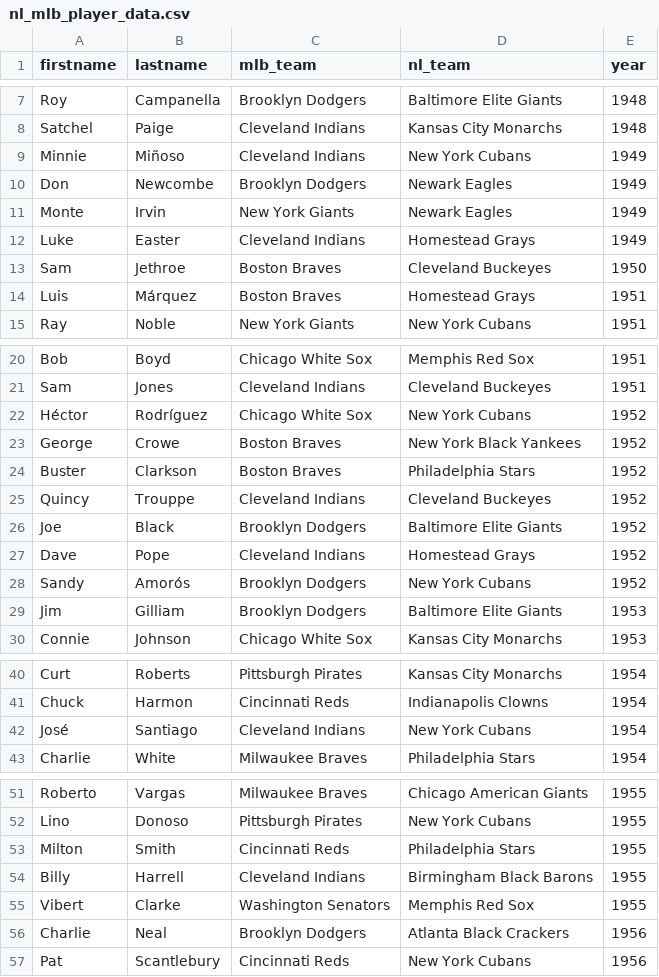
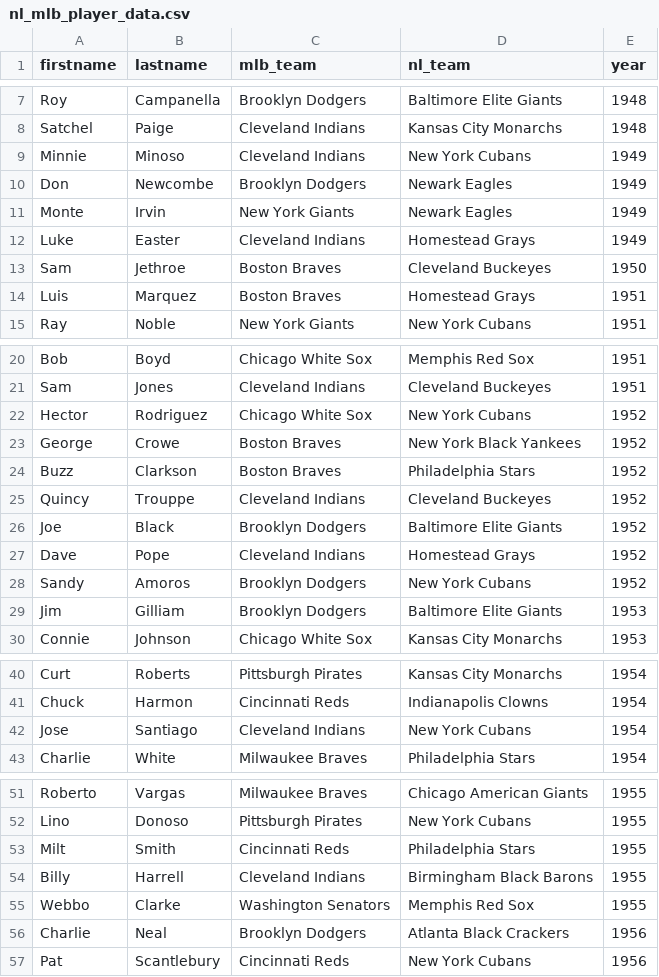
Before and after one commit to hodgettsp/nlmlb, a CSV file: inputs/data/csv/nl_mlb_player_data.csv, drawn as a sheet; only a part is shown, gaps mark what is left out; the diff covers the shown part only.

```diff
--- a/inputs/data/csv/nl_mlb_player_data.csv
+++ b/inputs/data/csv/nl_mlb_player_data.csv
@@ -8,3 +8,3 @@ Roy,Campanella,Brooklyn Dodgers,Baltimore Elite Giants,1948
 Satchel,Paige,Cleveland Indians,Kansas City Monarchs,1948
-Minnie,Miñoso,Cleveland Indians,New York Cubans,1949
+Minnie,Minoso,Cleveland Indians,New York Cubans,1949
 Don,Newcombe,Brooklyn Dodgers,Newark Eagles,1949
@@ -13,3 +13,3 @@ Luke,Easter,Cleveland Indians,Homestead Grays,1949
 Sam,Jethroe,Boston Braves,Cleveland Buckeyes,1950
-Luis,Márquez,Boston Braves,Homestead Grays,1951
+Luis,Marquez,Boston Braves,Homestead Grays,1951
 Ray,Noble,New York Giants,New York Cubans,1951
@@ -21,5 +21,5 @@ Bob,Boyd,Chicago White Sox,Memphis Red Sox,1951
 Sam,Jones,Cleveland Indians,Cleveland Buckeyes,1951
-Héctor,Rodríguez,Chicago White Sox,New York Cubans,1952
+Hector,Rodriguez,Chicago White Sox,New York Cubans,1952
 George,Crowe,Boston Braves,New York Black Yankees,1952
-Buster,Clarkson,Boston Braves,Philadelphia Stars,1952
+Buzz,Clarkson,Boston Braves,Philadelphia Stars,1952
 Quincy,Trouppe,Cleveland Indians,Cleveland Buckeyes,1952
@@ -27,3 +27,3 @@ Joe,Black,Brooklyn Dodgers,Baltimore Elite Giants,1952
 Dave,Pope,Cleveland Indians,Homestead Grays,1952
-Sandy,Amorós,Brooklyn Dodgers,New York Cubans,1952
+Sandy,Amoros,Brooklyn Dodgers,New York Cubans,1952
 Jim,Gilliam,Brooklyn Dodgers,Baltimore Elite Giants,1953
@@ -41,3 +41,3 @@ Curt,Roberts,Pittsburgh Pirates,Kansas City Monarchs,1954
 Chuck,Harmon,Cincinnati Reds,Indianapolis Clowns,1954
-José,Santiago,Cleveland Indians,New York Cubans,1954
+Jose,Santiago,Cleveland Indians,New York Cubans,1954
 Charlie,White,Milwaukee Braves,Philadelphia Stars,1954
@@ -52,5 +52,5 @@ Roberto,Vargas,Milwaukee Braves,Chicago American Giants,1955
 Lino,Donoso,Pittsburgh Pirates,New York Cubans,1955
-Milton,Smith,Cincinnati Reds,Philadelphia Stars,1955
+Milt,Smith,Cincinnati Reds,Philadelphia Stars,1955
 Billy,Harrell,Cleveland Indians,Birmingham Black Barons,1955
-Vibert,Clarke,Washington Senators,Memphis Red Sox,1955
+Webbo,Clarke,Washington Senators,Memphis Red Sox,1955
 Charlie,Neal,Brooklyn Dodgers,Atlanta Black Crackers,1956
```
Also changed, not shown: 2 edited cells elsewhere in this file, inputs/data/csv/wikipedia_player_data.csv, 8 other files.
